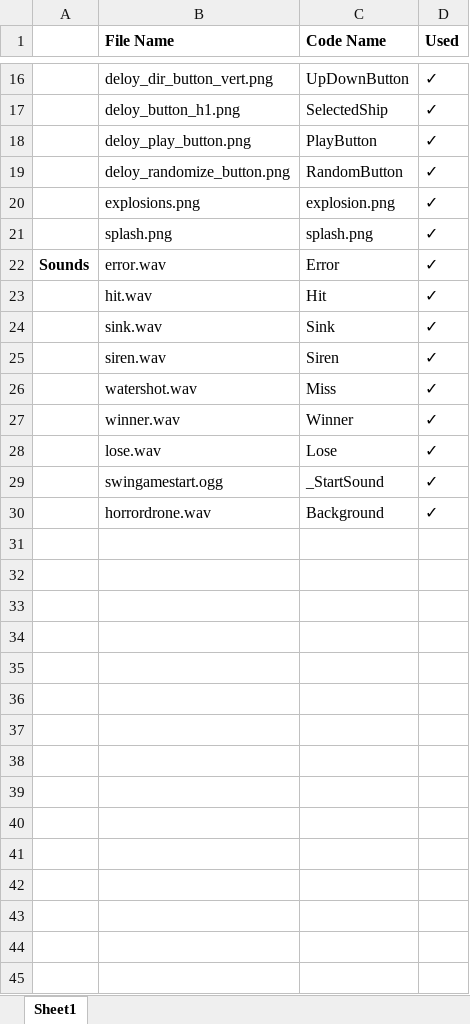
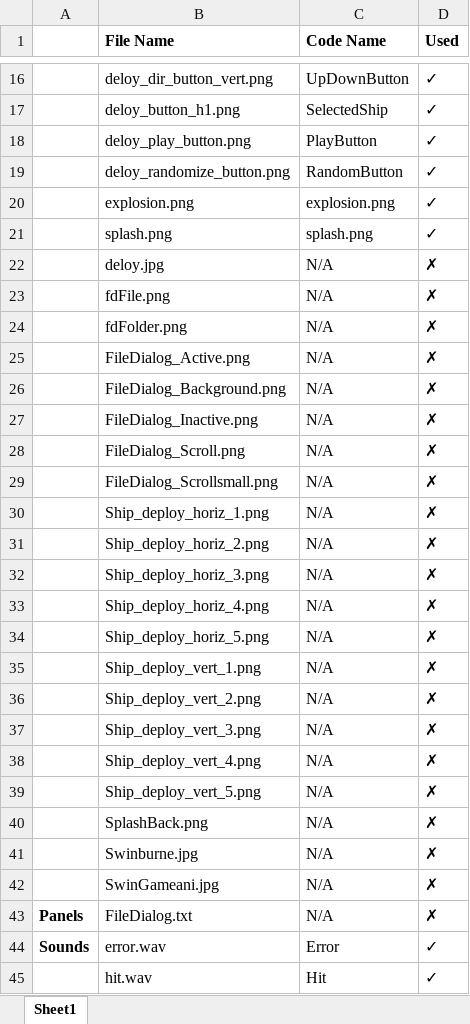
Before and after one commit to BayleyPap/BattleShips, an Excel workbook: Documentation/Resources.xlsx, sheet Sheet1, drawn as a sheet; only a part is shown, gaps mark what is left out; the shorter side is filled out with more unchanged rows; values as stored, in another font and other column widths than the file's, no borders; the diff covers the shown part only; the diff names each change by its address in the sheet, - before the commit and + after, or states it on an @@ line.

Commit message:
Add files via upload

```diff
--- a/Documentation/Resources.xlsx (sheet Sheet1)
+++ b/Documentation/Resources.xlsx (sheet Sheet1)
-B20 (File Name): explosions.png
+B20 (File Name): explosion.png
+row 22:  | deloy.jpg | N/A | ✗
+row 23:  | fdFile.png | N/A | ✗
+row 24:  | fdFolder.png | N/A | ✗
+row 25:  | FileDialog_Active.png | N/A | ✗
+row 26:  | FileDialog_Background.png | N/A | ✗
+row 27:  | FileDialog_Inactive.png | N/A | ✗
+row 28:  | FileDialog_Scroll.png | N/A | ✗
+row 29:  | FileDialog_Scrollsmall.png | N/A | ✗
+row 30:  | Ship_deploy_horiz_1.png | N/A | ✗
+row 31:  | Ship_deploy_horiz_2.png | N/A | ✗
+row 32:  | Ship_deploy_horiz_3.png | N/A | ✗
+row 33:  | Ship_deploy_horiz_4.png | N/A | ✗
+row 34:  | Ship_deploy_horiz_5.png | N/A | ✗
+row 35:  | Ship_deploy_vert_1.png | N/A | ✗
+row 36:  | Ship_deploy_vert_2.png | N/A | ✗
+row 37:  | Ship_deploy_vert_3.png | N/A | ✗
+row 38:  | Ship_deploy_vert_4.png | N/A | ✗
+row 39:  | Ship_deploy_vert_5.png | N/A | ✗
+row 40:  | SplashBack.png | N/A | ✗
+row 41:  | Swinburne.jpg | N/A | ✗
+row 42:  | SwinGameani.jpg | N/A | ✗
+row 43: Panels | FileDialog.txt | N/A | ✗
```
Also changed, not shown: 5 added rows elsewhere in this sheet.
